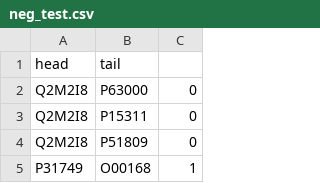
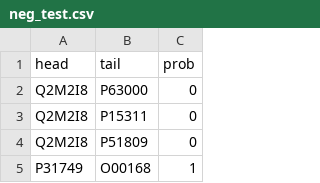
Before and after one commit to manju-anandakrishnan/ksfinder, a CSV file: assessment/assess9/neg_test.csv, drawn as a sheet; only a part is shown.

Commit message:
Updating assessment 9

```diff
--- a/assessment/assess9/neg_test.csv
+++ b/assessment/assess9/neg_test.csv
@@ -1,2 +1,2 @@
-head,tail
+head,tail,prob
 Q2M2I8,P63000,0
```
Also changed, not shown: assessment/assess9/pos_test.csv.
